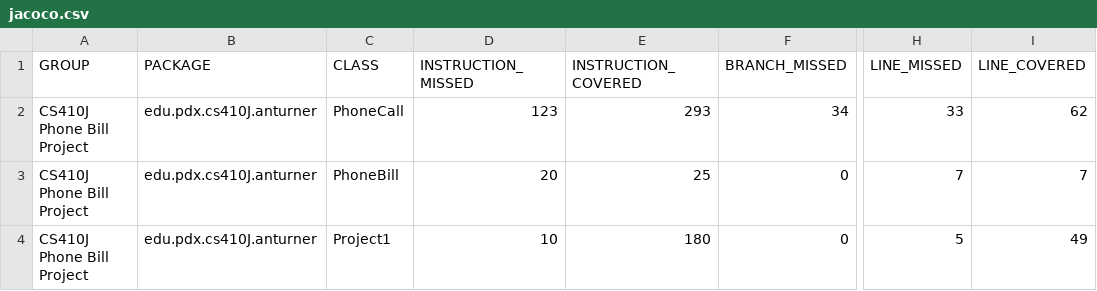
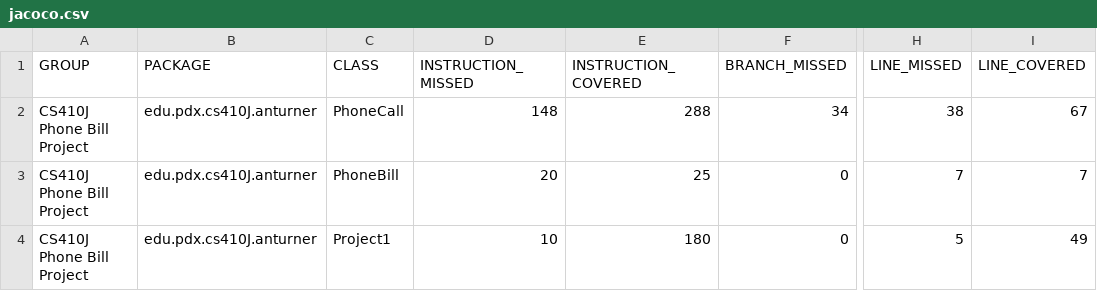
Before and after one commit to AndyTurnerPDX/PortlandStateJavaSummer2018, a CSV file: phonebill/target/site/jacoco-it/jacoco.csv, drawn as a sheet; only a part is shown, gaps mark what is left out; the diff names each change by its address in the sheet, - before the commit and + after, or states it on an @@ line.

```diff
--- a/phonebill/target/site/jacoco-it/jacoco.csv
+++ b/phonebill/target/site/jacoco-it/jacoco.csv
-D2 (INSTRUCTION_MISSED): 123
+D2 (INSTRUCTION_MISSED): 148
-E2 (INSTRUCTION_COVERED): 293
+E2 (INSTRUCTION_COVERED): 288
-H2 (LINE_MISSED): 33
+H2 (LINE_MISSED): 38
-I2 (LINE_COVERED): 62
+I2 (LINE_COVERED): 67
```
Also changed, not shown: 22 other files.
